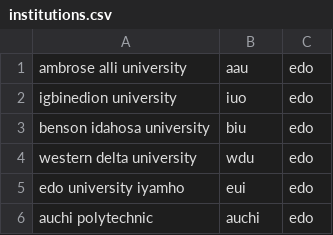
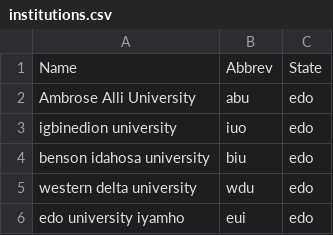
Before and after one commit to Besot/ClassifiedAds-API, a CSV file: AlutaMartAPI/wwwroot/institutions.csv, drawn as a sheet; only a part is shown; the shorter side is filled out with more unchanged rows; addresses are those after the commit; the diff names each change by its address in the sheet, - before the commit and + after, or states it on an @@ line.

```diff
--- a/AlutaMartAPI/wwwroot/institutions.csv
+++ b/AlutaMartAPI/wwwroot/institutions.csv
+row 1: Name | Abbrev | State
-A2: ambrose alli university
+A2: Ambrose Alli University
-B2: aau
+B2: abu
```
Also changed, not shown: AlutaMartAPI/wwwroot/categories_brands.csv, 37 other files.
